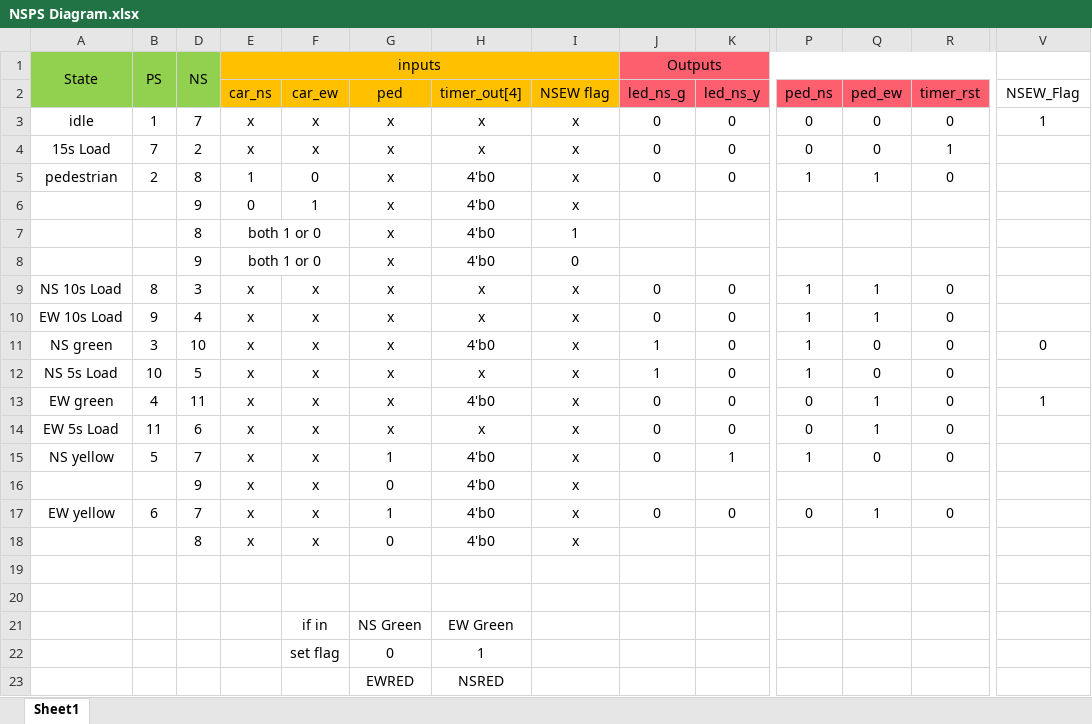
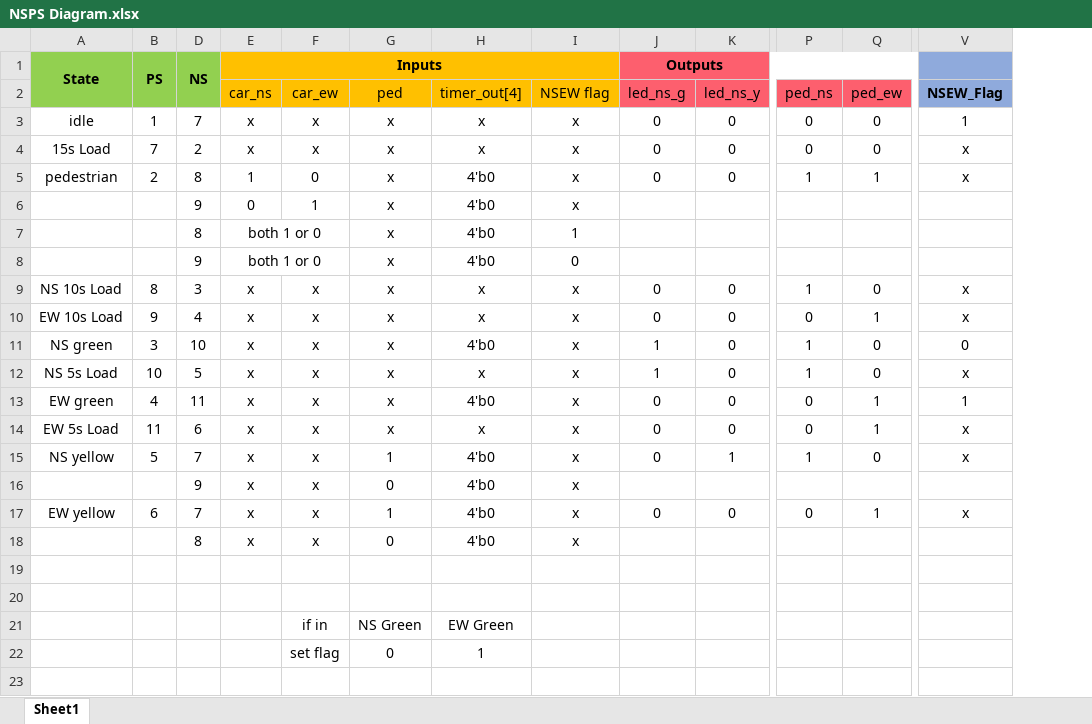
Before and after one commit to bkkoech/cs141_Spring19, an Excel workbook: Final/PA3 pt1/Description and Sketches/NSPS Diagram.xlsx, sheet Sheet1, drawn as a sheet; only a part is shown, gaps mark what is left out; values as stored, in another font and other column widths than the file's, no borders; rows hold the shown columns only; the diff names each change by its address in the sheet, - before the commit and + after, or states it on an @@ line.

Commit message:
Final PSNS table

```diff
--- a/Final/PA3 pt1/Description and Sketches/NSPS Diagram.xlsx (sheet Sheet1)
+++ b/Final/PA3 pt1/Description and Sketches/NSPS Diagram.xlsx (sheet Sheet1)
@@ column R (timer_rst) hidden, rows 3-17: 0 | 1 | 0 |  |  |  | 0 | 0 | 0 | 0 | 0 | 0 | 0 |  | 0 @@
-A1:B1 bold: off
+A1:B1 bold: on
-D1:E1 bold: off
+D1:E1 bold: on
-E1 (car_ns): inputs
+E1 (car_ns): Inputs
-J1 bold: off
+J1 bold: on
-V1:V2 fill: none
+V1:V2 fill: #8FAADC
-V2 bold: off
+V2 bold: on
-V4:V5 (NSEW_Flag): (empty)
+V4:V5 (NSEW_Flag): x
-Q9 (ped_ew): 1
+Q9 (ped_ew): 0
-V9:V10 (NSEW_Flag): (empty)
+V9:V10 (NSEW_Flag): x
-P10 (ped_ns): 1
+P10 (ped_ns): 0
-V12 (NSEW_Flag): (empty)
+V12 (NSEW_Flag): x
-V14:V15 (NSEW_Flag): (empty)
+V14:V15 (NSEW_Flag): x
-V17 (NSEW_Flag): (empty)
+V17 (NSEW_Flag): x
-row 23:  |  |  |  |  | EWRED | NSRED
```
